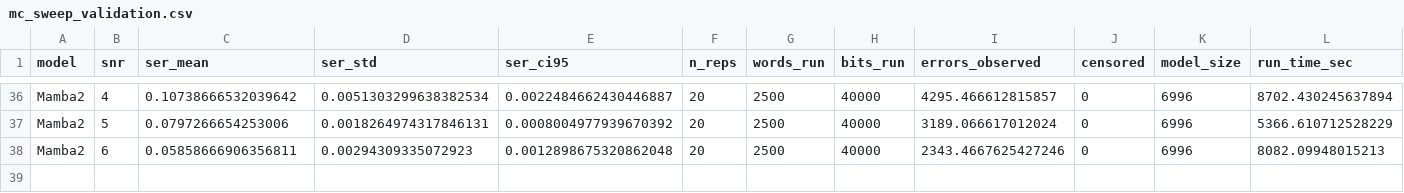
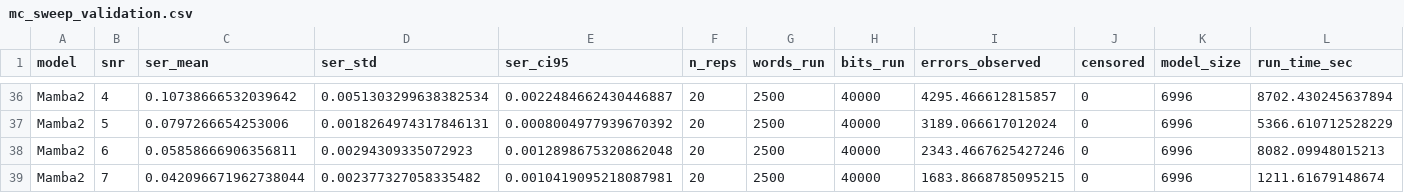
Before and after one commit to Gilzuk/viterbitransformed, a CSV file: Results/metrics/mc_sweep_validation.csv, drawn as a sheet; only a part is shown, gaps mark what is left out; rows hold the shown columns only; the diff names each change by its address in the sheet, - before the commit and + after, or states it on an @@ line.

```diff
--- a/Results/metrics/mc_sweep_validation.csv
+++ b/Results/metrics/mc_sweep_validation.csv
+row 39: Mamba2 | 7 | 0.042096671962738044 | 0.002377327058335482 | 0.0010419095218087981 | 20 | 2500 | 40000 | 1683.8668785095215 | 0 | 6996 | 1211.61679148674
```
